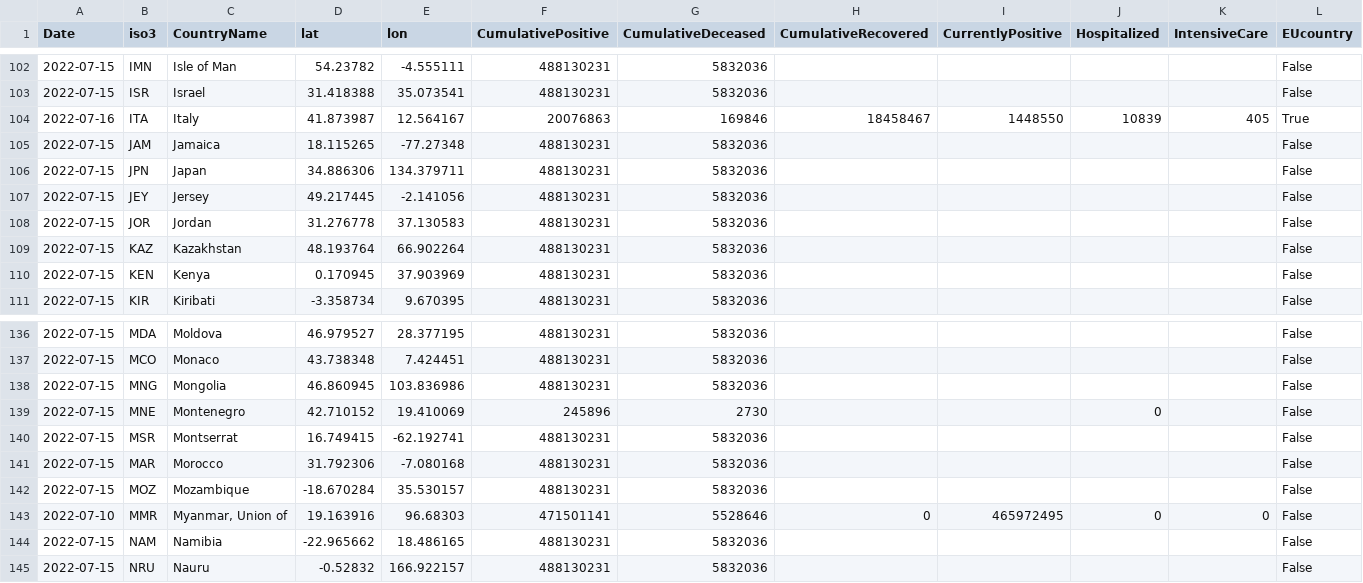
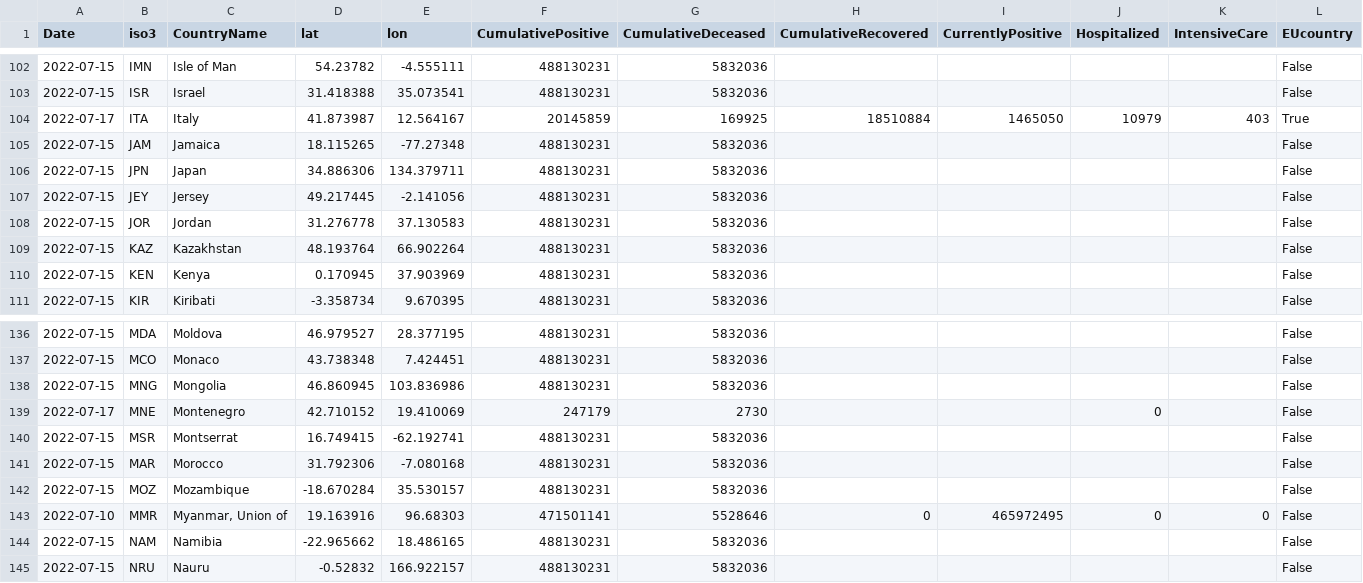
Before and after one commit to romyhansum/COVID-19, a CSV file: data-by-country/jrc-covid-19-countries-20220717.csv, drawn as a sheet; only a part is shown, gaps mark what is left out; the diff names each change by its address in the sheet, - before the commit and + after, or states it on an @@ line.

```diff
--- a/data-by-country/jrc-covid-19-countries-20220717.csv
+++ b/data-by-country/jrc-covid-19-countries-20220717.csv
-A104 (Date): 2022-07-16
+A104 (Date): 2022-07-17
-F104 (CumulativePositive): 20076863
+F104 (CumulativePositive): 20145859
-G104 (CumulativeDeceased): 169846
+G104 (CumulativeDeceased): 169925
-H104 (CumulativeRecovered): 18458467
+H104 (CumulativeRecovered): 18510884
-I104 (CurrentlyPositive): 1448550
+I104 (CurrentlyPositive): 1465050
-J104 (Hospitalized): 10839
+J104 (Hospitalized): 10979
-K104 (IntensiveCare): 405
+K104 (IntensiveCare): 403
-A139 (Date): 2022-07-15
+A139 (Date): 2022-07-17
-F139 (CumulativePositive): 245896
+F139 (CumulativePositive): 247179
```
Also changed, not shown: data-by-country/jrc-covid-19-countries-latest.csv, data-of-world/jrc-covid-19-world-latest.csv, 5 other files.
